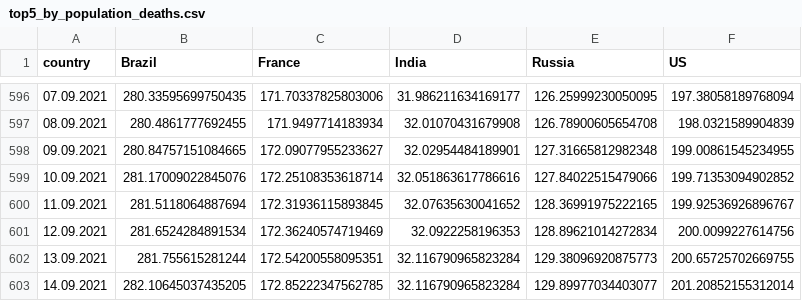
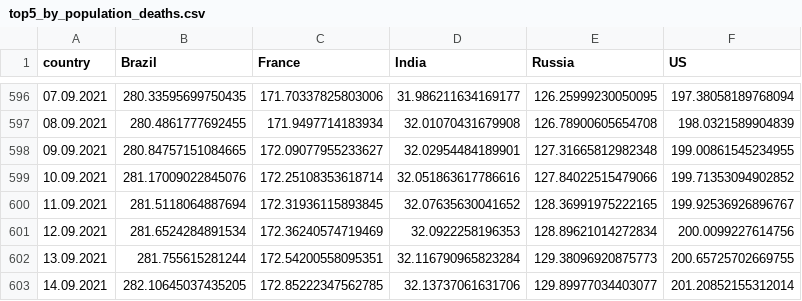
Before and after one commit to ctc/COVID-19-europe, a CSV file: top5_by_population_deaths.csv, drawn as a sheet; only a part is shown, gaps mark what is left out.

```diff
--- a/top5_by_population_deaths.csv
+++ b/top5_by_population_deaths.csv
@@ -602,2 +602,2 @@ country,Brazil,France,India,Russia,US
 13.09.2021,281.755615281244,172.54200558095351,32.116790965823284,129.38096920875773,200.65725702669755
-14.09.2021,282.10645037435205,172.85222347562785,32.116790965823284,129.89977034403077,201.20852155312014
+14.09.2021,282.10645037435205,172.85222347562785,32.13737061631706,129.89977034403077,201.20852155312014
```
Also changed, not shown: top5_by_population_confirmed.csv, top5_by_population_grow_percent_confirmed.csv, 5 other files.
